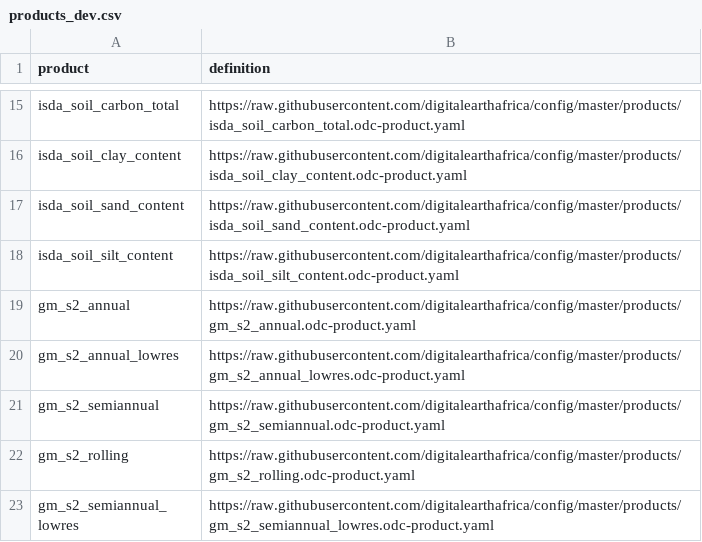
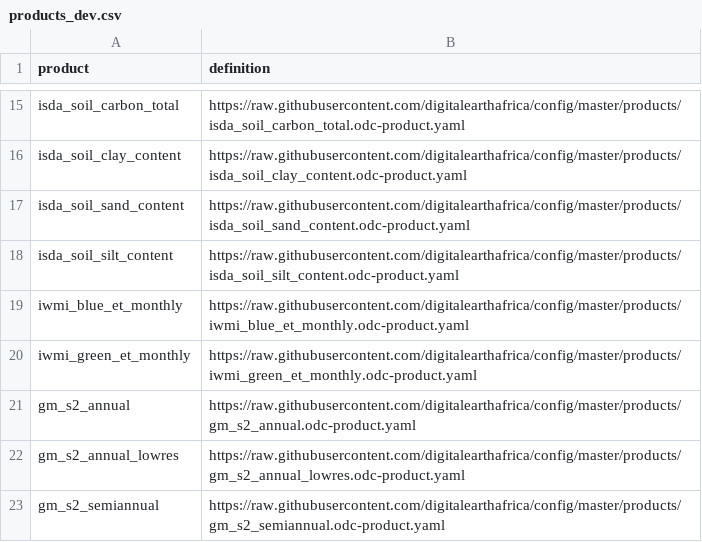
Before and after one commit to digitalearthafrica/config, a CSV file: dev/products_dev.csv, drawn as a sheet; only a part is shown, gaps mark what is left out; the shorter side is filled out with more unchanged rows; the diff names each change by its address in the sheet, - before the commit and + after, or states it on an @@ line.

Commit message:
Initial commit for iwmi products (#548)
* Initial commit for iwmi products

* Correct filename and split description.

* Remove spaces

* Update dev product csv

* Rename product files

* Update dev product list

* update et measurement

---------

Co-authored-by: Victoria Neema <victoria@kartoza.com>
Co-authored-by: Michael Wellington <michael.wellington@anu.edu.au>

```diff
--- a/dev/products_dev.csv
+++ b/dev/products_dev.csv
+row 19: iwmi_blue_et_monthly | https://raw.githubusercontent.com/digitalearthafrica/config/master/products/iwmi_blue_et_monthly.odc-product.yaml
+row 20: iwmi_green_et_monthly | https://raw.githubusercontent.com/digitalearthafrica/config/master/products/iwmi_green_et_monthly.odc-product.yaml
```
Also changed, not shown: 2 other files.
